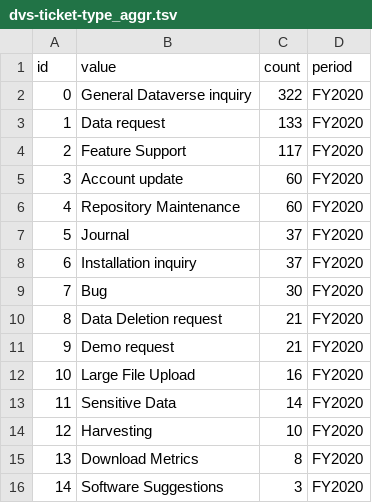
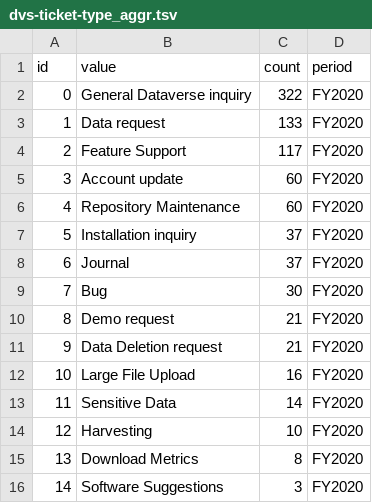
Before and after one commit to IQSS/iqss-metrics-dashboard, a TSV file: assets/data/dvs-ticket-type_aggr.tsv, drawn as a sheet.

```diff
--- a/assets/data/dvs-ticket-type_aggr.tsv
+++ b/assets/data/dvs-ticket-type_aggr.tsv
@@ -6,7 +6,7 @@ id	value	count	period
 4	Repository Maintenance	60	FY2020
-5	Journal	37	FY2020
-6	Installation inquiry	37	FY2020
+5	Installation inquiry	37	FY2020
+6	Journal	37	FY2020
 7	Bug	30	FY2020
-8	Data Deletion request	21	FY2020
-9	Demo request	21	FY2020
+8	Demo request	21	FY2020
+9	Data Deletion request	21	FY2020
 10	Large File Upload	16	FY2020
```
Also changed, not shown: assets/data/cgaEventRegistration.tsv, assets/data/dataverse_installations.tsv, 4 other files.
